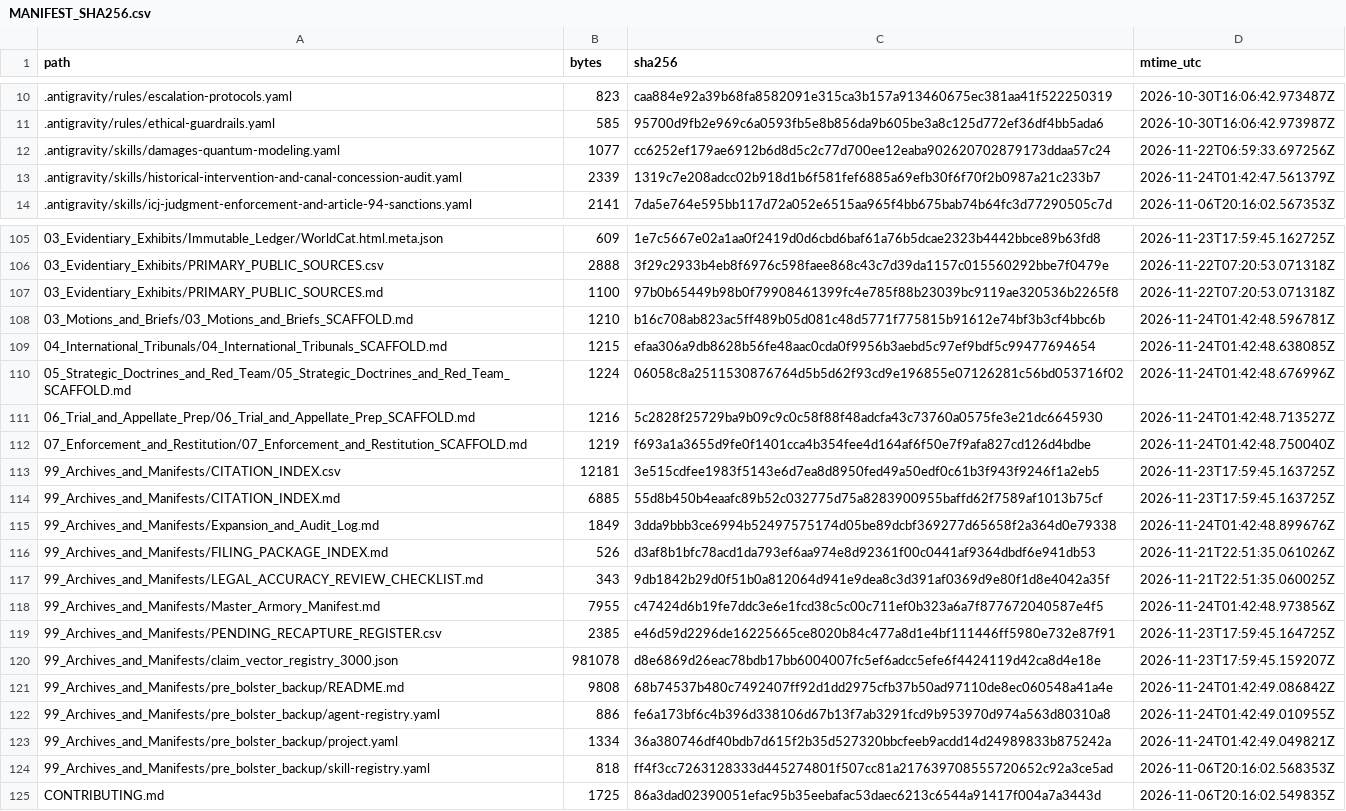
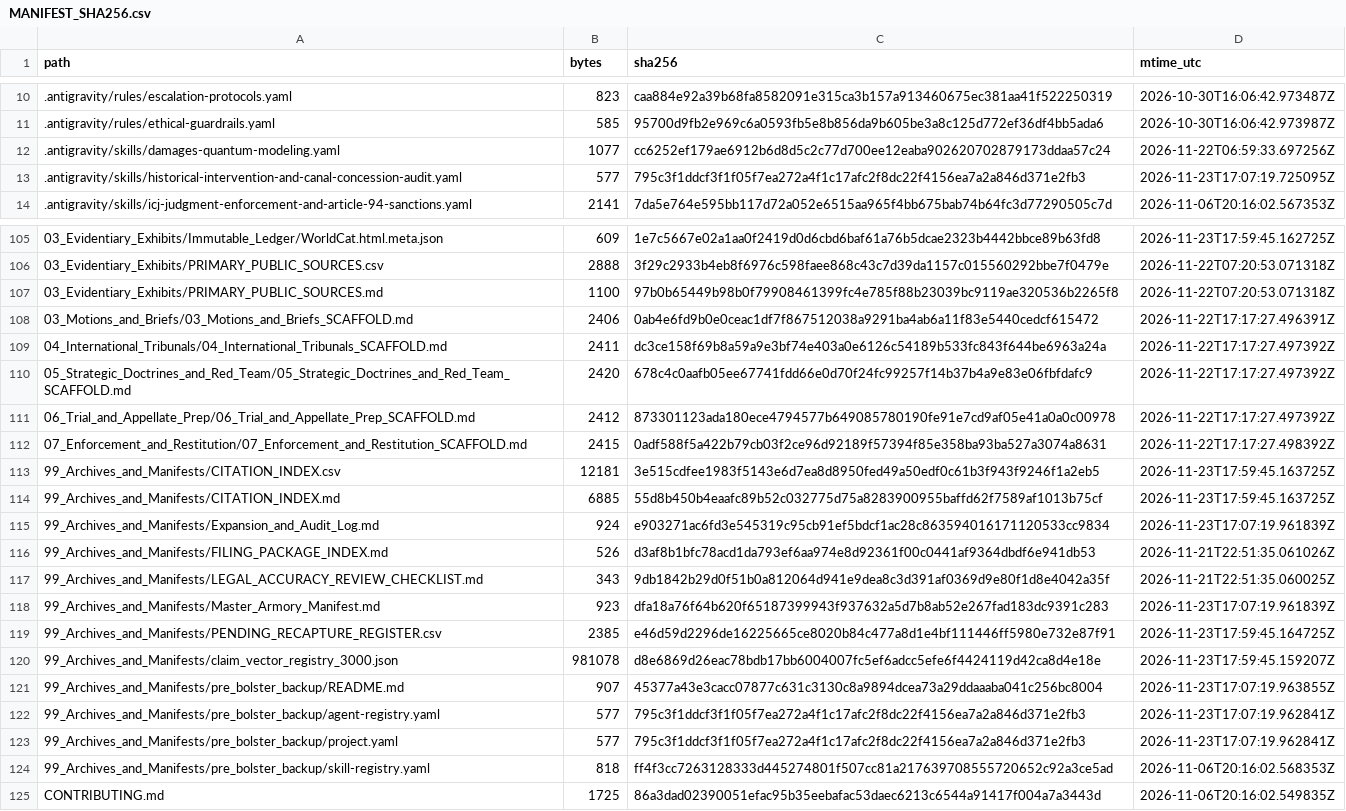
Before and after one commit to GlobalRestitutionAlliance/turtle-island-us-ca-picayune-rancheria-of-chukchansi-indians-master-litigation, a CSV file: 99_Archives_and_Manifests/MANIFEST_SHA256.csv, drawn as a sheet; only a part is shown, gaps mark what is left out; the diff covers the shown part only.

```diff
--- a/99_Archives_and_Manifests/MANIFEST_SHA256.csv
+++ b/99_Archives_and_Manifests/MANIFEST_SHA256.csv
@@ -12,3 +12,3 @@ path,bytes,sha256,mtime_utc
 .antigravity/skills/damages-quantum-modeling.yaml,1077,cc6252ef179ae6912b6d8d5c2c77d700ee12eaba902620702879173ddaa57c24,2026-11-22T06:59:33.697256Z
-.antigravity/skills/historical-intervention-and-canal-concession-audit.yaml,2339,1319c7e208adcc02b918d1b6f581fef6885a69efb30f6f70f2b0987a21c233b7,2026-11-24T01:42:47.561379Z
+.antigravity/skills/historical-intervention-and-canal-concession-audit.yaml,577,795c3f1ddcf3f1f05f7ea272a4f1c17afc2f8dc22f4156ea7a2a846d371e2fb3,2026-11-23T17:07:19.725095Z
 .antigravity/skills/icj-judgment-enforcement-and-article-94-sanctions.yaml,2141,7da5e764e595bb117d72a052e6515aa965f4bb675bab74b64fc3d77290505c7d,2026-11-06T20:16:02.567353Z
@@ -107,18 +107,18 @@ path,bytes,sha256,mtime_utc
 03_Evidentiary_Exhibits/PRIMARY_PUBLIC_SOURCES.md,1100,97b0b65449b98b0f79908461399fc4e785f88b23039bc9119ae320536b2265f8,2026-11-22T07:20:53.071318Z
-03_Motions_and_Briefs/03_Motions_and_Briefs_SCAFFOLD.md,1210,b16c708ab823ac5ff489b05d081c48d5771f775815b91612e74bf3b3cf4bbc6b,2026-11-24T01:42:48.596781Z
-04_International_Tribunals/04_International_Tribunals_SCAFFOLD.md,1215,efaa306a9db8628b56fe48aac0cda0f9956b3aebd5c97ef9bdf5c99477694654,2026-11-24T01:42:48.638085Z
-05_Strategic_Doctrines_and_Red_Team/05_Strategic_Doctrines_and_Red_Team_SCAFFOLD.md,1224,06058c8a2511530876764d5b5d62f93cd9e196855e07126281c56bd053716f02,2026-11-24T01:42:48.676996Z
-06_Trial_and_Appellate_Prep/06_Trial_and_Appellate_Prep_SCAFFOLD.md,1216,5c2828f25729ba9b09c9c0c58f88f48adcfa43c73760a0575fe3e21dc6645930,2026-11-24T01:42:48.713527Z
-07_Enforcement_and_Restitution/07_Enforcement_and_Restitution_SCAFFOLD.md,1219,f693a1a3655d9fe0f1401cca4b354fee4d164af6f50e7f9afa827cd126d4bdbe,2026-11-24T01:42:48.750040Z
+03_Motions_and_Briefs/03_Motions_and_Briefs_SCAFFOLD.md,2406,0ab4e6fd9b0e0ceac1df7f867512038a9291ba4ab6a11f83e5440cedcf615472,2026-11-22T17:17:27.496391Z
+04_International_Tribunals/04_International_Tribunals_SCAFFOLD.md,2411,dc3ce158f69b8a59a9e3bf74e403a0e6126c54189b533fc843f644be6963a24a,2026-11-22T17:17:27.497392Z
+05_Strategic_Doctrines_and_Red_Team/05_Strategic_Doctrines_and_Red_Team_SCAFFOLD.md,2420,678c4c0aafb05ee67741fdd66e0d70f24fc99257f14b37b4a9e83e06fbfdafc9,2026-11-22T17:17:27.497392Z
+06_Trial_and_Appellate_Prep/06_Trial_and_Appellate_Prep_SCAFFOLD.md,2412,873301123ada180ece4794577b649085780190fe91e7cd9af05e41a0a0c00978,2026-11-22T17:17:27.497392Z
+07_Enforcement_and_Restitution/07_Enforcement_and_Restitution_SCAFFOLD.md,2415,0adf588f5a422b79cb03f2ce96d92189f57394f85e358ba93ba527a3074a8631,2026-11-22T17:17:27.498392Z
 99_Archives_and_Manifests/CITATION_INDEX.csv,12181,3e515cdfee1983f5143e6d7ea8d8950fed49a50edf0c61b3f943f9246f1a2eb5,2026-11-23T17:59:45.163725Z
 99_Archives_and_Manifests/CITATION_INDEX.md,6885,55d8b450b4eaafc89b52c032775d75a8283900955baffd62f7589af1013b75cf,2026-11-23T17:59:45.163725Z
-99_Archives_and_Manifests/Expansion_and_Audit_Log.md,1849,3dda9bbb3ce6994b52497575174d05be89dcbf369277d65658f2a364d0e79338,2026-11-24T01:42:48.899676Z
+99_Archives_and_Manifests/Expansion_and_Audit_Log.md,924,e903271ac6fd3e545319c95cb91ef5bdcf1ac28c863594016171120533cc9834,2026-11-23T17:07:19.961839Z
 99_Archives_and_Manifests/FILING_PACKAGE_INDEX.md,526,d3af8b1bfc78acd1da793ef6aa974e8d92361f00c0441af9364dbdf6e941db53,2026-11-21T22:51:35.061026Z
 99_Archives_and_Manifests/LEGAL_ACCURACY_REVIEW_CHECKLIST.md,343,9db1842b29d0f51b0a812064d941e9dea8c3d391af0369d9e80f1d8e4042a35f,2026-11-21T22:51:35.060025Z
-99_Archives_and_Manifests/Master_Armory_Manifest.md,7955,c47424d6b19fe7ddc3e6e1fcd38c5c00c711ef0b323a6a7f877672040587e4f5,2026-11-24T01:42:48.973856Z
+99_Archives_and_Manifests/Master_Armory_Manifest.md,923,dfa18a76f64b620f65187399943f937632a5d7b8ab52e267fad183dc9391c283,2026-11-23T17:07:19.961839Z
 99_Archives_and_Manifests/PENDING_RECAPTURE_REGISTER.csv,2385,e46d59d2296de16225665ce8020b84c477a8d1e4bf111446ff5980e732e87f91,2026-11-23T17:59:45.164725Z
 99_Archives_and_Manifests/claim_vector_registry_3000.json,981078,d8e6869d26eac78bdb17bb6004007fc5ef6adcc5efe6f4424119d42ca8d4e18e,2026-11-23T17:59:45.159207Z
-99_Archives_and_Manifests/pre_bolster_backup/README.md,9808,68b74537b480c7492407ff92d1dd2975cfb37b50ad97110de8ec060548a41a4e,2026-11-24T01:42:49.086842Z
-99_Archives_and_Manifests/pre_bolster_backup/agent-registry.yaml,886,fe6a173bf6c4b396d338106d67b13f7ab3291fcd9b953970d974a563d80310a8,2026-11-24T01:42:49.010955Z
-99_Archives_and_Manifests/pre_bolster_backup/project.yaml,1334,36a380746df40bdb7d615f2b35d527320bbcfeeb9acdd14d24989833b875242a,2026-11-24T01:42:49.049821Z
+99_Archives_and_Manifests/pre_bolster_backup/README.md,907,45377a43e3cacc07877c631c3130c8a9894dcea73a29ddaaaba041c256bc8004,2026-11-23T17:07:19.963855Z
+99_Archives_and_Manifests/pre_bolster_backup/agent-registry.yaml,577,795c3f1ddcf3f1f05f7ea272a4f1c17afc2f8dc22f4156ea7a2a846d371e2fb3,2026-11-23T17:07:19.962841Z
+99_Archives_and_Manifests/pre_bolster_backup/project.yaml,577,795c3f1ddcf3f1f05f7ea272a4f1c17afc2f8dc22f4156ea7a2a846d371e2fb3,2026-11-23T17:07:19.962841Z
 99_Archives_and_Manifests/pre_bolster_backup/skill-registry.yaml,818,ff4f3cc7263128333d445274801f507cc81a217639708555720652c92a3ce5ad,2026-11-06T20:16:02.568353Z
```
Also changed, not shown: 77 edited cells elsewhere in this file, 37 other files.
